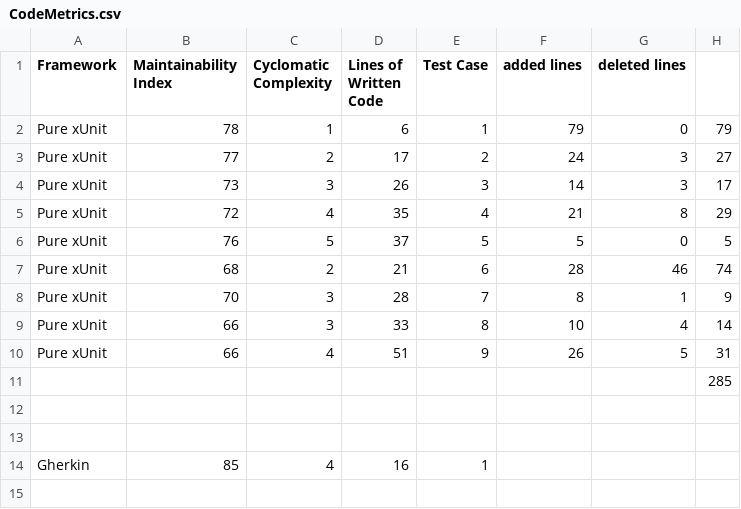
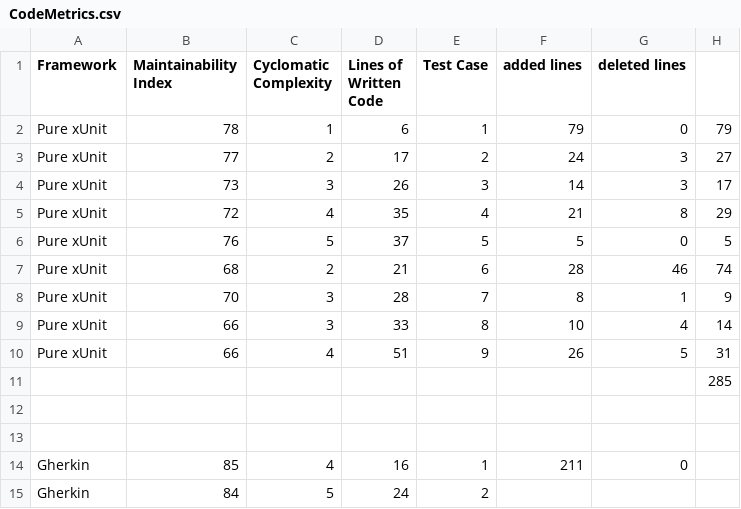
Before and after one commit to naadev/ecommerce-basket, a CSV file: CodeMetrics.csv, drawn as a sheet.

Commit message:
Gherkin iteration 2

```diff
--- a/CodeMetrics.csv
+++ b/CodeMetrics.csv
@@ -16,2 +16,3 @@ Pure xUnit,66,4,51,9,26,5,31
 ,,,,,,,
-Gherkin,85,4,16,1,,,
+Gherkin,85,4,16,1,211,0,
+Gherkin,84,5,24,2,,,
```
Also changed, not shown: 5 other files.
